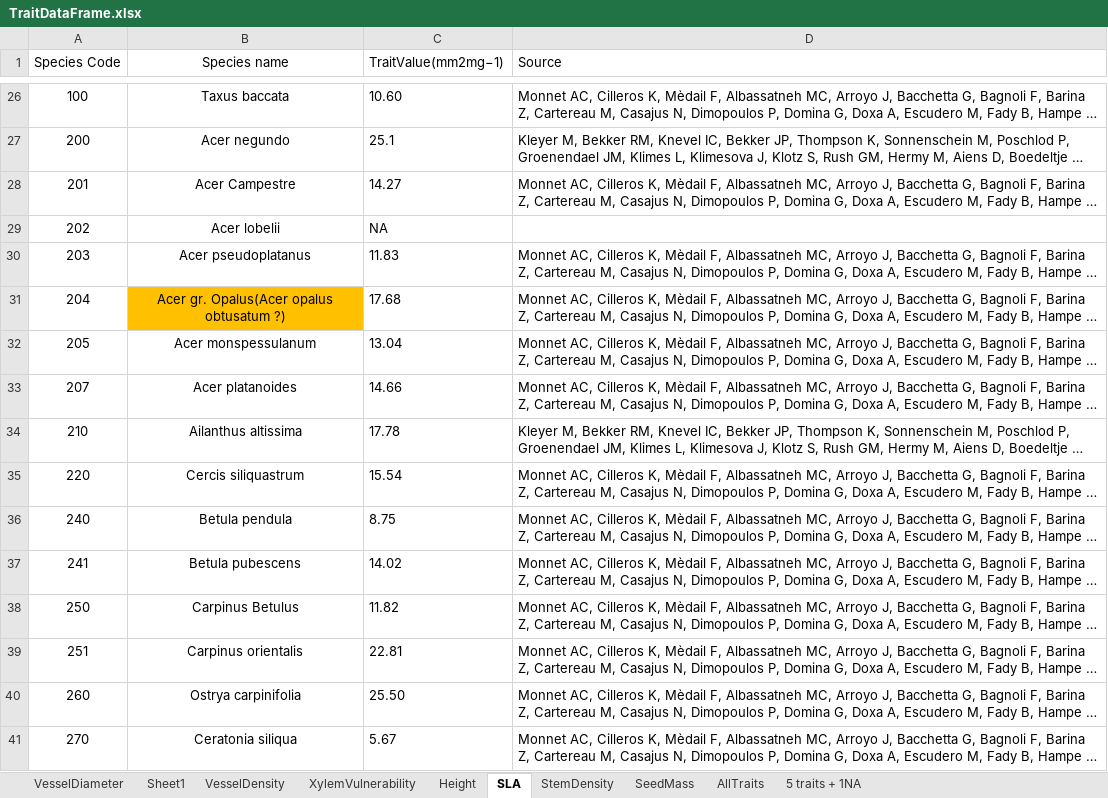
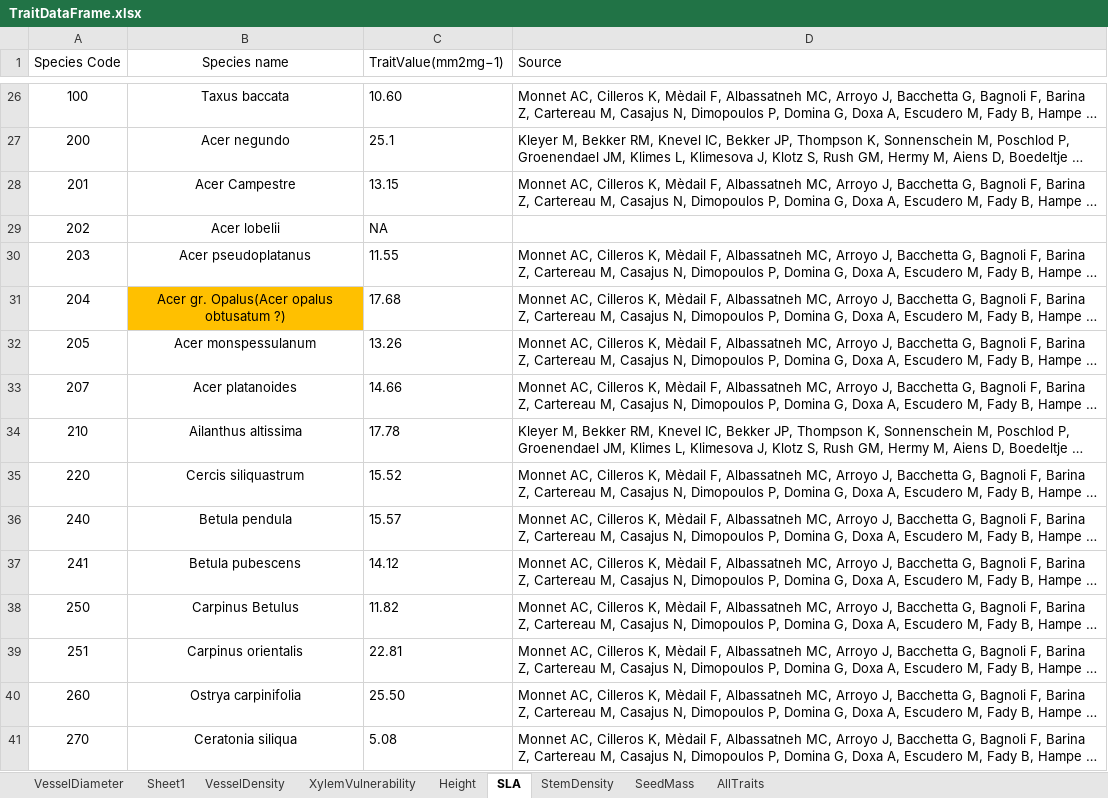
Before and after one commit to bobmuscarella/INFC-functional-diversity, an Excel workbook: DATA/TraitDataFrame.xlsx, sheet SLA, drawn as a sheet; only a part is shown, gaps mark what is left out; long unchanged cells end in …; values as stored, in another font and other column widths than the file's, no borders; the diff covers the shown part only; the diff names each change by its address in the sheet, - before the commit and + after, or states it on an @@ line.

Commit message:
Add files via upload
Up dated trait data frame
- took out unpublished data

```diff
--- a/DATA/TraitDataFrame.xlsx (sheet SLA)
+++ b/DATA/TraitDataFrame.xlsx (sheet SLA)
-sheet tab: 5 traits + 1NA
-C28 (TraitValue(mm2mg−1)): 14.27
+C28 (TraitValue(mm2mg−1)): 13.15
-C30 (TraitValue(mm2mg−1)): 11.83
+C30 (TraitValue(mm2mg−1)): 11.55
-C32 (TraitValue(mm2mg−1)): 13.04
+C32 (TraitValue(mm2mg−1)): 13.26
-C35 (TraitValue(mm2mg−1)): 15.54
+C35 (TraitValue(mm2mg−1)): 15.52
-C36 (TraitValue(mm2mg−1)): 8.75
+C36 (TraitValue(mm2mg−1)): 15.57
-C37 (TraitValue(mm2mg−1)): 14.02
+C37 (TraitValue(mm2mg−1)): 14.12
-C41 (TraitValue(mm2mg−1)): 5.67
+C41 (TraitValue(mm2mg−1)): 5.08
```
Also changed, not shown: 67 edited cells and cell formats elsewhere in this sheet, sheet AllTraits, sheet Height, sheet StemDensity, sheet SeedMass.
